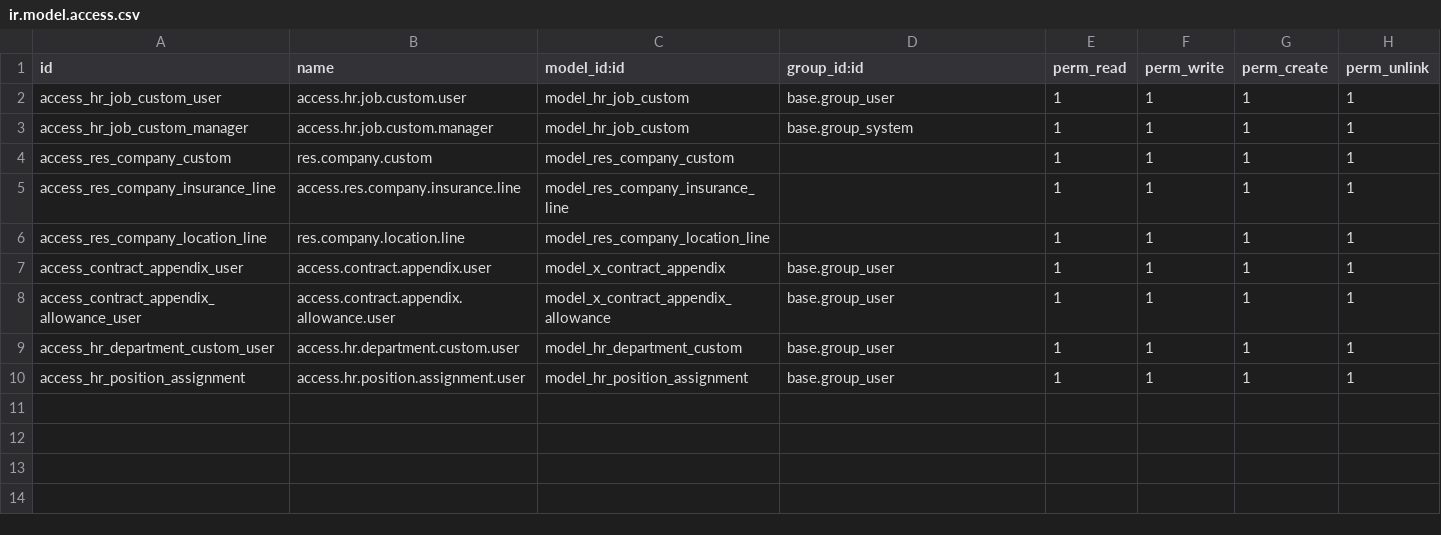
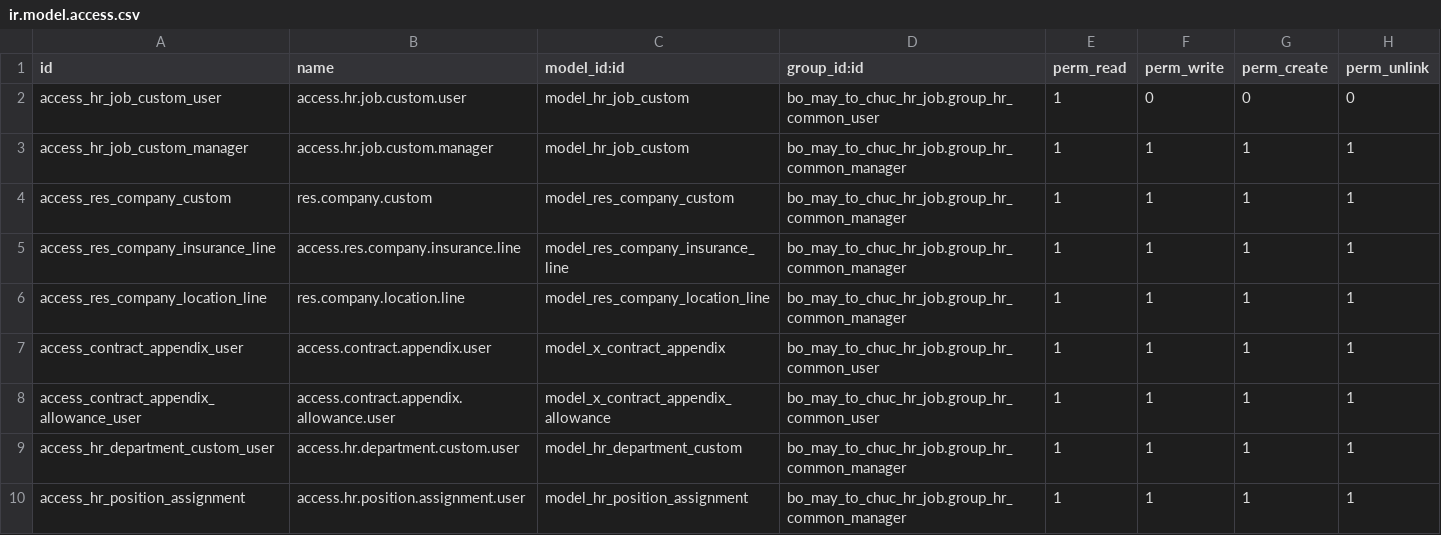
Before and after one commit to dangthaiminhvu/chuyen_code_odoo, a CSV file: bo_may_to_chuc_hr_job/security/ir.model.access.csv, drawn as a sheet.

```diff
--- a/bo_may_to_chuc_hr_job/security/ir.model.access.csv
+++ b/bo_may_to_chuc_hr_job/security/ir.model.access.csv
@@ -1,10 +1,10 @@
 id,name,model_id:id,group_id:id,perm_read,perm_write,perm_create,perm_unlink
-access_hr_job_custom_user,access.hr.job.custom.user,model_hr_job_custom,base.group_user,1,1,1,1
-access_hr_job_custom_manager,access.hr.job.custom.manager,model_hr_job_custom,base.group_system,1,1,1,1
-access_res_company_custom,res.company.custom,model_res_company_custom,,1,1,1,1
-access_res_company_insurance_line,access.res.company.insurance.line,model_res_company_insurance_line,,1,1,1,1
-access_res_company_location_line,res.company.location.line,model_res_company_location_line,,1,1,1,1
-access_contract_appendix_user,access.contract.appendix.user,model_x_contract_appendix,base.group_user,1,1,1,1
-access_contract_appendix_allowance_user,access.contract.appendix.allowance.user,model_x_contract_appendix_allowance,base.group_user,1,1,1,1
-access_hr_department_custom_user,access.hr.department.custom.user,model_hr_department_custom,base.group_user,1,1,1,1
-access_hr_position_assignment,access.hr.position.assignment.user,model_hr_position_assignment,base.group_user,1,1,1,1
+access_hr_job_custom_user,access.hr.job.custom.user,model_hr_job_custom,bo_may_to_chuc_hr_job.group_hr_common_user,1,0,0,0
+access_hr_job_custom_manager,access.hr.job.custom.manager,model_hr_job_custom,bo_may_to_chuc_hr_job.group_hr_common_manager,1,1,1,1
+access_res_company_custom,res.company.custom,model_res_company_custom,bo_may_to_chuc_hr_job.group_hr_common_manager,1,1,1,1
+access_res_company_insurance_line,access.res.company.insurance.line,model_res_company_insurance_line,bo_may_to_chuc_hr_job.group_hr_common_manager,1,1,1,1
+access_res_company_location_line,res.company.location.line,model_res_company_location_line,bo_may_to_chuc_hr_job.group_hr_common_manager,1,1,1,1
+access_contract_appendix_user,access.contract.appendix.user,model_x_contract_appendix,bo_may_to_chuc_hr_job.group_hr_common_user,1,1,1,1
+access_contract_appendix_allowance_user,access.contract.appendix.allowance.user,model_x_contract_appendix_allowance,bo_may_to_chuc_hr_job.group_hr_common_user,1,1,1,1
+access_hr_department_custom_user,access.hr.department.custom.user,model_hr_department_custom,bo_may_to_chuc_hr_job.group_hr_common_manager,1,1,1,1
+access_hr_position_assignment,access.hr.position.assignment.user,model_hr_position_assignment,bo_may_to_chuc_hr_job.group_hr_common_manager,1,1,1,1
```
Also changed, not shown: cac_quyet_dinh/security/ir.model.access.csv, 10 other files.
